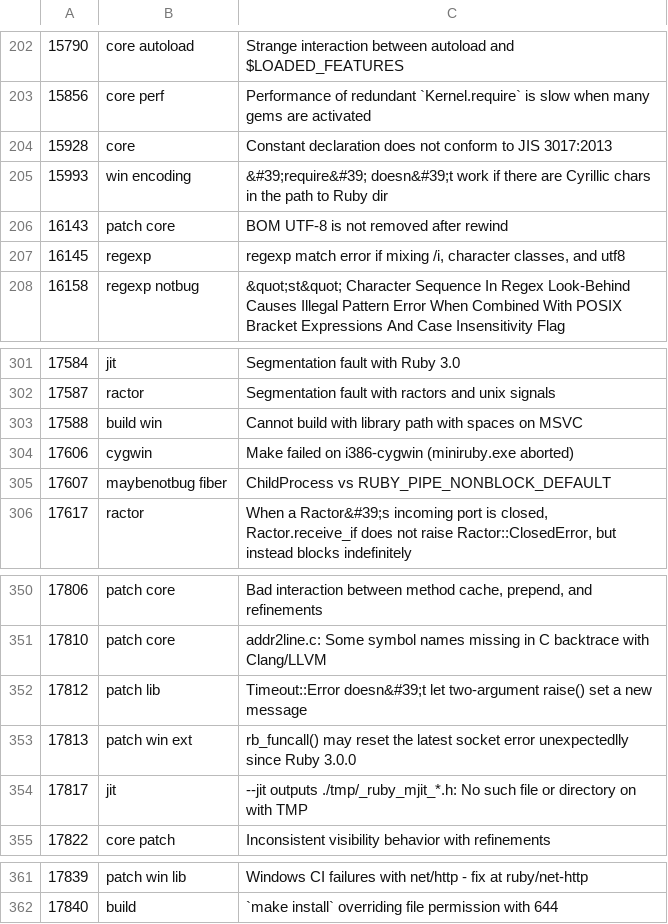
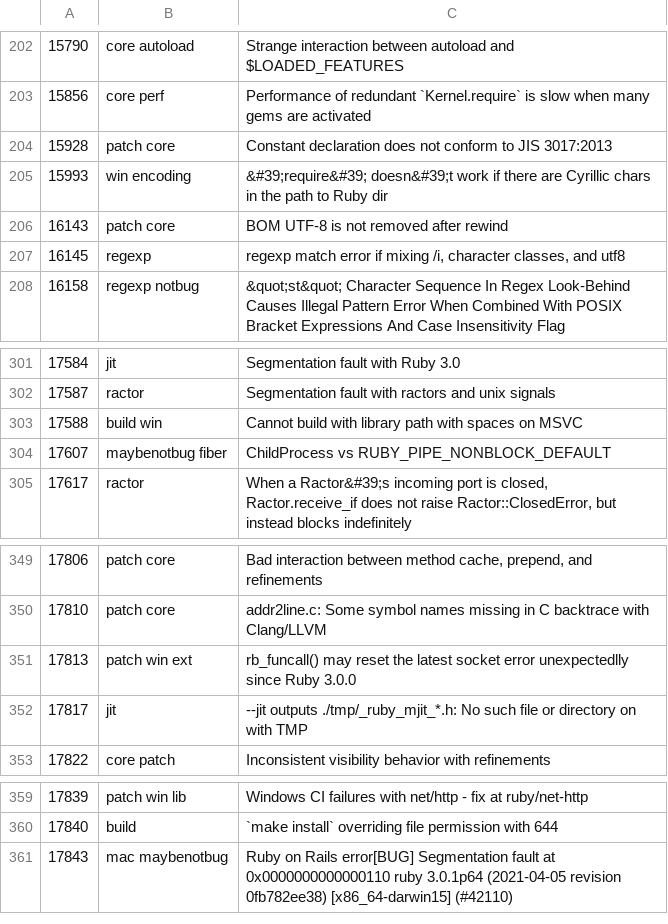
Before and after one commit to caddoSmith229/RB_tagged-bugs, a CSV file: ruby-bugs.csv, drawn as a sheet; only a part is shown, gaps mark what is left out.

Commit message:
Update ruby bugs

```diff
--- a/ruby-bugs.csv
+++ b/ruby-bugs.csv
@@ -203,3 +203,3 @@
 15856,core perf,Performance of redundant `Kernel.require` is slow when many gems are activated
-15928,core,Constant declaration does not conform to JIS 3017:2013
+15928,patch core,Constant declaration does not conform to JIS 3017:2013
 15993,win encoding,&#39;require&#39; doesn&#39;t work if there are Cyrillic chars in the path to Ruby dir
@@ -303,3 +303,2 @@
 17588,build win,Cannot build with library path with spaces on MSVC
-17606,cygwin,Make failed on i386-cygwin (miniruby.exe aborted)
 17607,maybenotbug fiber,ChildProcess vs RUBY_PIPE_NONBLOCK_DEFAULT
@@ -351,3 +350,2 @@
 17810,patch core,addr2line.c: Some symbol names missing in C backtrace with Clang/LLVM
-17812,patch lib,Timeout::Error doesn&#39;t let two-argument raise() set a new message
 17813,patch win ext,rb_funcall() may reset the latest socket error unexpectedlly since Ruby 3.0.0
@@ -362 +360,2 @@
 17840,build,`make install` overriding file permission with 644
+17843,mac maybenotbug,Ruby on Rails error[BUG] Segmentation fault at 0x0000000000000110 ruby 3.0.1p64 (2021-04-05 revision 0fb782ee38) [x86_64-darwin15] (#42110)
```
